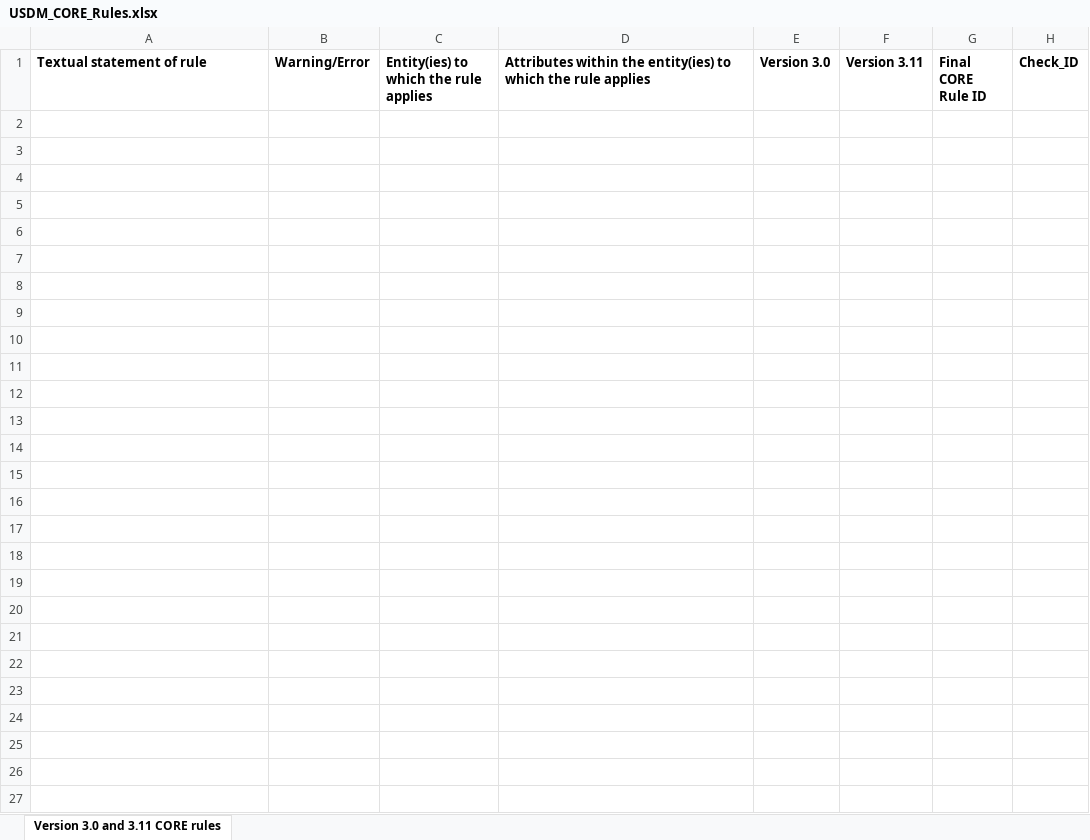
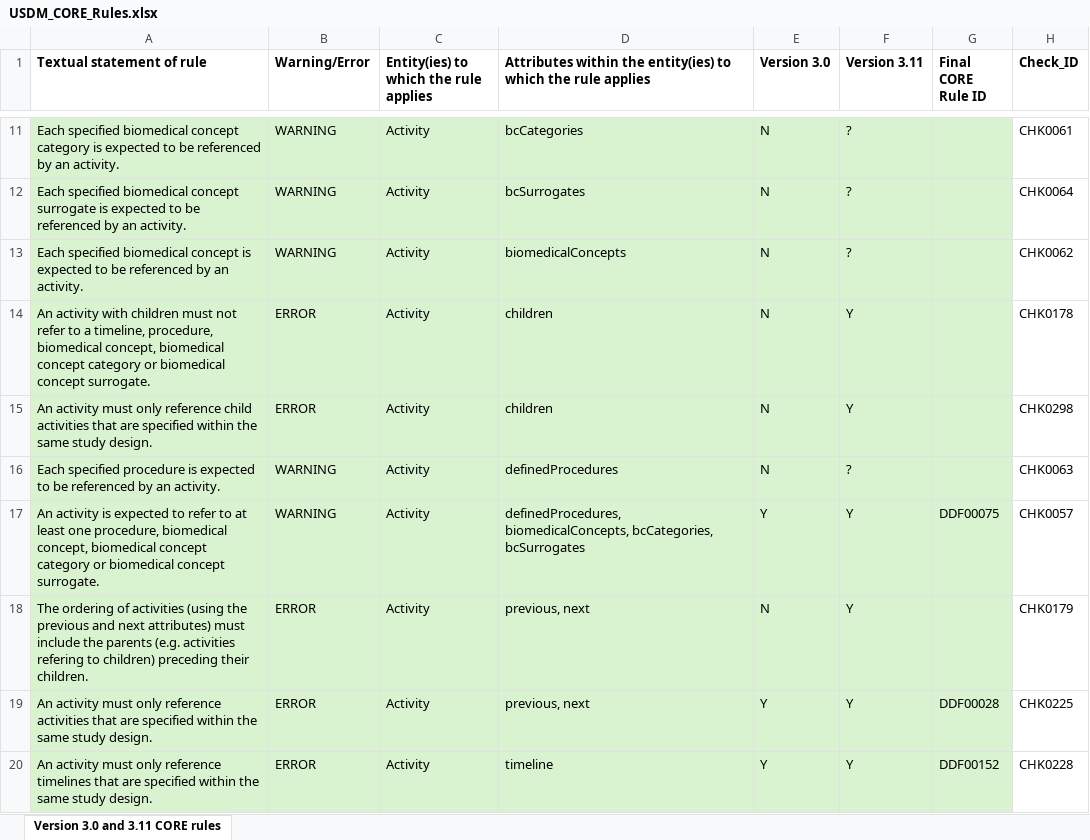
Before and after one commit to cdisc-org/DDF-RA, an Excel workbook: Deliverables/RULES/USDM_CORE_Rules.xlsx, sheet Version 3.0 and 3.11 CORE rules, drawn as a sheet; only a part is shown, gaps mark what is left out; values as stored, in another font and other column widths than the file's, no borders; the diff covers the shown part only; the diff names each change by its address in the sheet, - before the commit and + after, or states it on an @@ line.

Commit message:
changed/added rules acc to #596

```diff
--- a/Deliverables/RULES/USDM_CORE_Rules.xlsx (sheet Version 3.0 and 3.11 CORE rules)
+++ b/Deliverables/RULES/USDM_CORE_Rules.xlsx (sheet Version 3.0 and 3.11 CORE rules)
+row 11: Each specified biomedical concept category is expected to be referenced by an activity. | WARNING | Activity | bcCategories | N | ? |  | CHK0061
+row 12: Each specified biomedical concept surrogate is expected to be referenced by an activity. | WARNING | Activity | bcSurrogates | N | ? |  | CHK0064
+row 13: Each specified biomedical concept is expected to be referenced by an activity. | WARNING | Activity | biomedicalConcepts | N | ? |  | CHK0062
+row 14: An activity with children must not refer to a timeline, procedure, biomedical concept, biomedical concept category or biomedical concept surrogate. | ERROR | Activity | children | N | Y |  | CHK0178
+row 15: An activity must only reference child activities that are specified within the same study design. | ERROR | Activity | children | N | Y |  | CHK0298
+row 16: Each specified procedure is expected to be referenced by an activity. | WARNING | Activity | definedProcedures | N | ? |  | CHK0063
+row 17: An activity is expected to refer to at least one procedure, biomedical concept, biomedical concept category or biomedical concept surrogate. | WARNING | Activity | definedProcedures, biomedicalConcepts, bcCategories, bcSurrogates | Y | Y | DDF00075 | CHK0057
+row 18: The ordering of activities (using the previous and next attributes) must include the parents (e.g. activities refering to children) preceding their children. | ERROR | Activity | previous, next | N | Y |  | CHK0179
+row 19: An activity must only reference activities that are specified within the same study design. | ERROR | Activity | previous, next | Y | Y | DDF00028 | CHK0225
+row 20: An activity must only reference timelines that are specified within the same study design. | ERROR | Activity | timeline | Y | Y | DDF00152 | CHK0228
```
Also changed, not shown: 264 added rows elsewhere in this sheet, Deliverables/RULES/USDM_CORE_Rules_Changes.xlsx.
